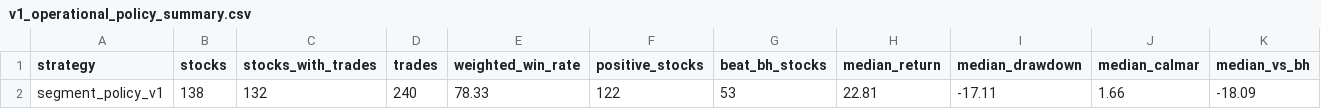
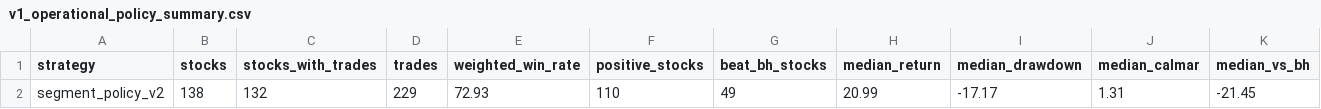
Before and after one commit to leisuremale/tdx-method-lab, a CSV file: reports/v1_operational_policy_summary.csv, drawn as a sheet.

```diff
--- a/reports/v1_operational_policy_summary.csv
+++ b/reports/v1_operational_policy_summary.csv
@@ -1,2 +1,2 @@
 strategy,stocks,stocks_with_trades,trades,weighted_win_rate,positive_stocks,beat_bh_stocks,median_return,median_drawdown,median_calmar,median_vs_bh
-segment_policy_v1,138,132,240,78.33,122,53,22.81,-17.11,1.66,-18.09
+segment_policy_v2,138,132,229,72.93,110,49,20.99,-17.17,1.31,-21.45
```
Also changed, not shown: reports/v1_current_action_list.csv, reports/v1_operational_policy_by_window_stock.csv, 10 other files.
